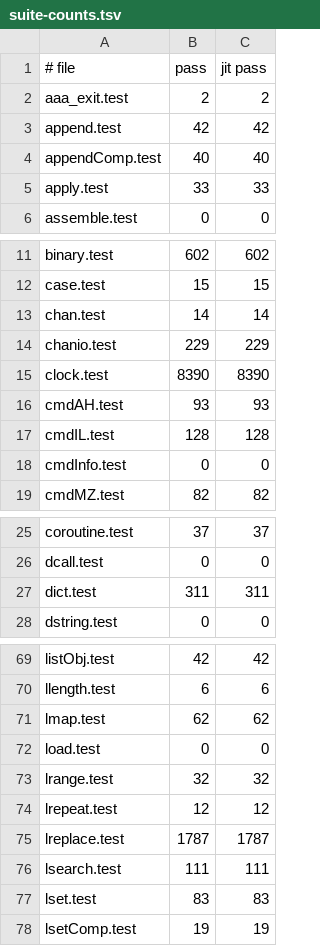
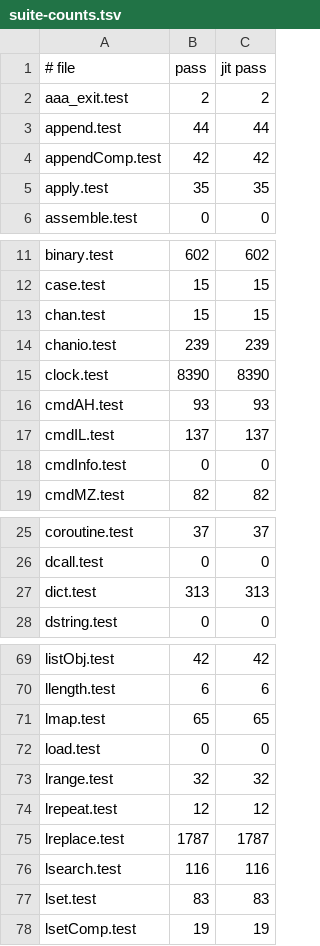
Before and after one commit to beetlebugorg/ztcl, a TSV file: docs/dev/suite-counts.tsv, drawn as a sheet; only a part is shown, gaps mark what is left out; the diff covers the shown part only.

Commit message:
Match Tcl in lappend with no values and in nine error messages
lappend with no values keeps the value of the variable as it is, after
a check that it is a list, as Tcl does. The messages of lmap with an
empty varlist, apply in a missing namespace, dict incr, package
require -exact, chan event, and switch match Tcl 8.6.16. switch reads
options only up to two words before the end, as Tcl does. lsearch and
lsort check each -index when they parse the option, and the missing
element message gives the computed index.

The stand-in sets nonBlockFiles and asyncPipeClose true, as tcltest
does on Linux. The suite has 54 more passes: 37,480.

```diff
--- a/docs/dev/suite-counts.tsv
+++ b/docs/dev/suite-counts.tsv
@@ -2,5 +2,5 @@
 aaa_exit.test	2	2
-append.test	42	42
-appendComp.test	40	40
-apply.test	33	33
+append.test	44	44
+appendComp.test	42	42
+apply.test	35	35
 assemble.test	0	0
@@ -12,7 +12,7 @@ binary.test	602	602
 case.test	15	15
-chan.test	14	14
-chanio.test	229	229
+chan.test	15	15
+chanio.test	239	239
 clock.test	8390	8390
 cmdAH.test	93	93
-cmdIL.test	128	128
+cmdIL.test	137	137
 cmdInfo.test	0	0
@@ -26,3 +26,3 @@ coroutine.test	37	37
 dcall.test	0	0
-dict.test	311	311
+dict.test	313	313
 dstring.test	0	0
@@ -70,3 +70,3 @@ listObj.test	42	42
 llength.test	6	6
-lmap.test	62	62
+lmap.test	65	65
 load.test	0	0
@@ -75,3 +75,3 @@ lrepeat.test	12	12
 lreplace.test	1787	1787
-lsearch.test	111	111
+lsearch.test	116	116
 lset.test	83	83
```
Also changed, not shown: 9 edited cells elsewhere in this file, 9 other files.
